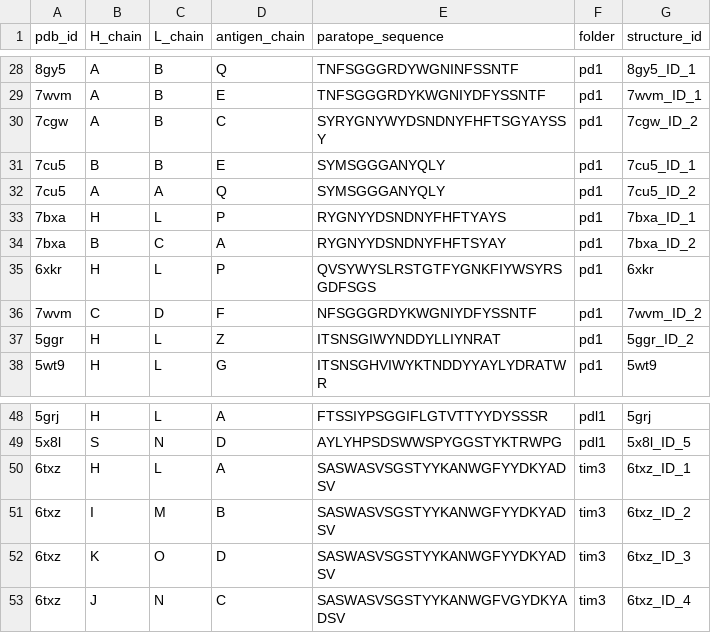
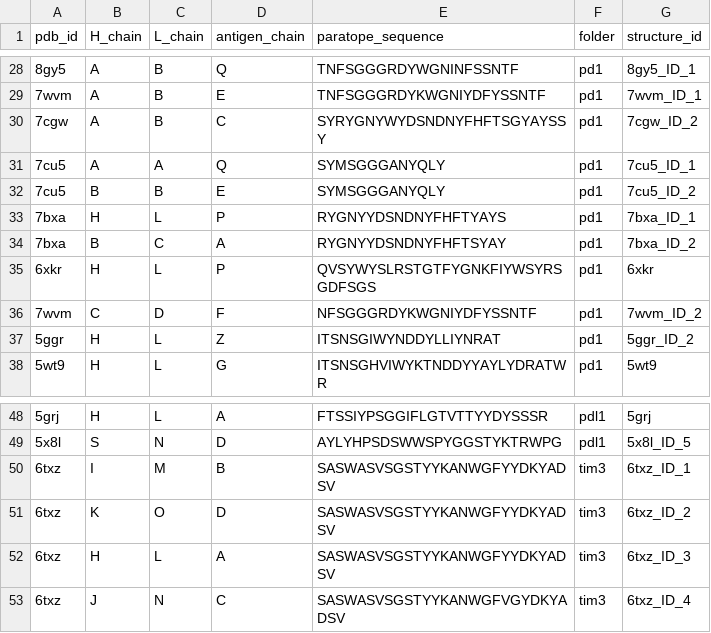
Before and after one commit to datascience-2025-group4/group04-team01, a CSV file: paratope_sequences_summary.csv, drawn as a sheet; only a part is shown, gaps mark what is left out.

```diff
--- a/paratope_sequences_summary.csv
+++ b/paratope_sequences_summary.csv
@@ -30,4 +30,4 @@ pdb_id,H_chain,L_chain,antigen_chain,paratope_sequence,folder,structure_id
 7cgw,A,B,C,SYRYGNYWYDSNDNYFHFTSGYAYSSY,pd1,7cgw_ID_2
-7cu5,B,B,E,SYMSGGGANYQLY,pd1,7cu5_ID_1
-7cu5,A,A,Q,SYMSGGGANYQLY,pd1,7cu5_ID_2
+7cu5,A,A,Q,SYMSGGGANYQLY,pd1,7cu5_ID_1
+7cu5,B,B,E,SYMSGGGANYQLY,pd1,7cu5_ID_2
 7bxa,H,L,P,RYGNYYDSNDNYFHFTYAYS,pd1,7bxa_ID_1
@@ -49,5 +49,5 @@ pdb_id,H_chain,L_chain,antigen_chain,paratope_sequence,folder,structure_id
 5x8l,S,N,D,AYLYHPSDSWWSPYGGSTYKTRWPG,pdl1,5x8l_ID_5
-6txz,H,L,A,SASWASVSGSTYYKANWGFYYDKYADSV,tim3,6txz_ID_1
-6txz,I,M,B,SASWASVSGSTYYKANWGFYYDKYADSV,tim3,6txz_ID_2
-6txz,K,O,D,SASWASVSGSTYYKANWGFYYDKYADSV,tim3,6txz_ID_3
+6txz,I,M,B,SASWASVSGSTYYKANWGFYYDKYADSV,tim3,6txz_ID_1
+6txz,K,O,D,SASWASVSGSTYYKANWGFYYDKYADSV,tim3,6txz_ID_2
+6txz,H,L,A,SASWASVSGSTYYKANWGFYYDKYADSV,tim3,6txz_ID_3
 6txz,J,N,C,SASWASVSGSTYYKANWGFVGYDKYADSV,tim3,6txz_ID_4
```
Also changed, not shown: cluster_labels.csv, filtered_pdbs.csv, 31 other files.
